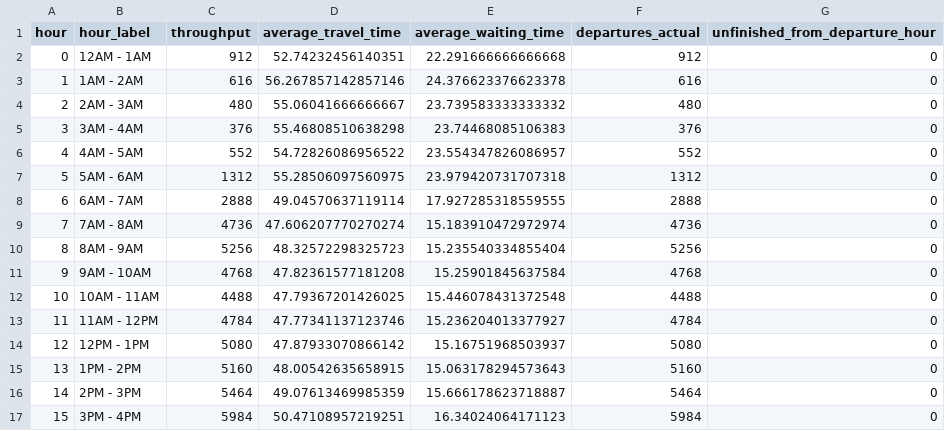
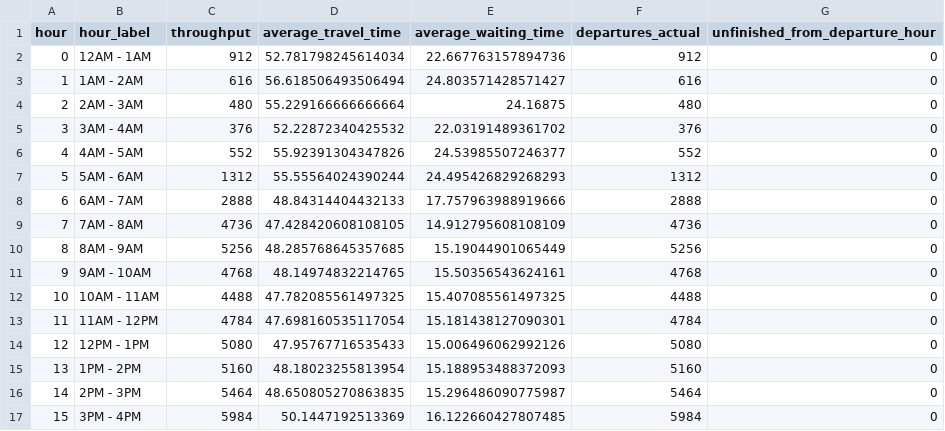
Before and after one commit to arnavjha1/sumo-traffic-optimization-quantum, a CSV file: sumo-traffic-optimization-quantum-mar29/Mar29_quantum2/data_analysis/simulation_process_data/quantum_hourly_metrics.csv, drawn as a sheet; only a part is shown; the diff covers the shown part only.

```diff
--- a/sumo-traffic-optimization-quantum-mar29/Mar29_quantum2/data_analysis/simulation_process_data/quantum_hourly_metrics.csv
+++ b/sumo-traffic-optimization-quantum-mar29/Mar29_quantum2/data_analysis/simulation_process_data/quantum_hourly_metrics.csv
@@ -1,17 +1,17 @@
 hour,hour_label,throughput,average_travel_time,average_waiting_time,departures_actual,unfinished_from_departure_hour
-0,12AM - 1AM,912,52.74232456140351,22.291666666666668,912,0
-1,1AM - 2AM,616,56.267857142857146,24.376623376623378,616,0
-2,2AM - 3AM,480,55.06041666666667,23.739583333333332,480,0
-3,3AM - 4AM,376,55.46808510638298,23.74468085106383,376,0
-4,4AM - 5AM,552,54.72826086956522,23.554347826086957,552,0
-5,5AM - 6AM,1312,55.28506097560975,23.979420731707318,1312,0
-6,6AM - 7AM,2888,49.04570637119114,17.927285318559555,2888,0
-7,7AM - 8AM,4736,47.606207770270274,15.183910472972974,4736,0
-8,8AM - 9AM,5256,48.32572298325723,15.235540334855404,5256,0
-9,9AM - 10AM,4768,47.82361577181208,15.25901845637584,4768,0
-10,10AM - 11AM,4488,47.79367201426025,15.446078431372548,4488,0
-11,11AM - 12PM,4784,47.77341137123746,15.236204013377927,4784,0
-12,12PM - 1PM,5080,47.87933070866142,15.16751968503937,5080,0
-13,1PM - 2PM,5160,48.00542635658915,15.063178294573643,5160,0
-14,2PM - 3PM,5464,49.07613469985359,15.666178623718887,5464,0
-15,3PM - 4PM,5984,50.47108957219251,16.34024064171123,5984,0
+0,12AM - 1AM,912,52.781798245614034,22.667763157894736,912,0
+1,1AM - 2AM,616,56.618506493506494,24.803571428571427,616,0
+2,2AM - 3AM,480,55.229166666666664,24.16875,480,0
+3,3AM - 4AM,376,52.22872340425532,22.03191489361702,376,0
+4,4AM - 5AM,552,55.92391304347826,24.53985507246377,552,0
+5,5AM - 6AM,1312,55.55564024390244,24.495426829268293,1312,0
+6,6AM - 7AM,2888,48.84314404432133,17.757963988919666,2888,0
+7,7AM - 8AM,4736,47.428420608108105,14.912795608108109,4736,0
+8,8AM - 9AM,5256,48.285768645357685,15.19044901065449,5256,0
+9,9AM - 10AM,4768,48.14974832214765,15.50356543624161,4768,0
+10,10AM - 11AM,4488,47.782085561497325,15.407085561497325,4488,0
+11,11AM - 12PM,4784,47.698160535117054,15.181438127090301,4784,0
+12,12PM - 1PM,5080,47.95767716535433,15.006496062992126,5080,0
+13,1PM - 2PM,5160,48.18023255813954,15.188953488372093,5160,0
+14,2PM - 3PM,5464,48.650805270863835,15.296486090775987,5464,0
+15,3PM - 4PM,5984,50.1447192513369,16.122660427807485,5984,0
```
Also changed, not shown: 22 edited cells elsewhere in this file, sumo-traffic-optimization-quantum-mar29/Mar29_quantum2/data_analysis/simulation_process_data/quantum_hourly_debug.csv, sumo-traffic-optimization-quantum-mar29/Mar29_quantum2/data_analysis/simulation_process_data/quantum_step_debug.csv, 9 other files.
